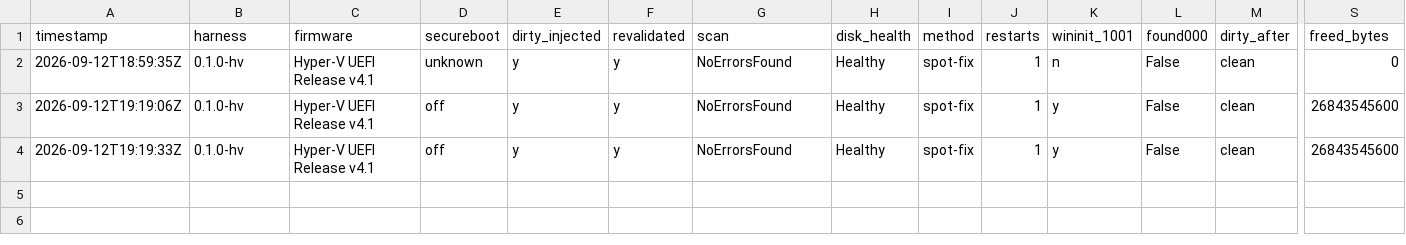
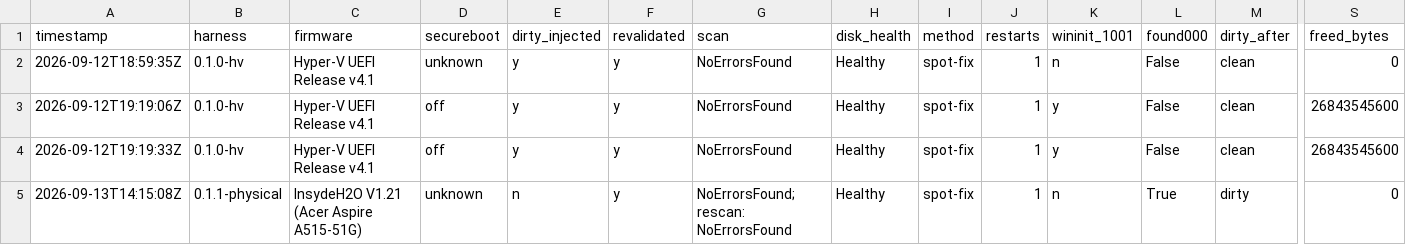
Before and after one commit to addlatt/upgrade_, a CSV file: docs/validation-results/r18-prologue.csv, drawn as a sheet; only a part is shown, gaps mark what is left out; rows hold the shown columns only; the diff names each change by its address in the sheet, - before the commit and + after, or states it on an @@ line.

```diff
--- a/docs/validation-results/r18-prologue.csv
+++ b/docs/validation-results/r18-prologue.csv
+row 5: 2026-09-13T14:15:08Z | 0.1.1-physical | InsydeH2O V1.21 (Acer Aspire A515-51G) | unknown | n | y | NoErrorsFound; rescan: NoErrorsFound | Healthy | spot-fix | 1 | n | True | dirty | 0
```
Also changed, not shown: 1 other file.
